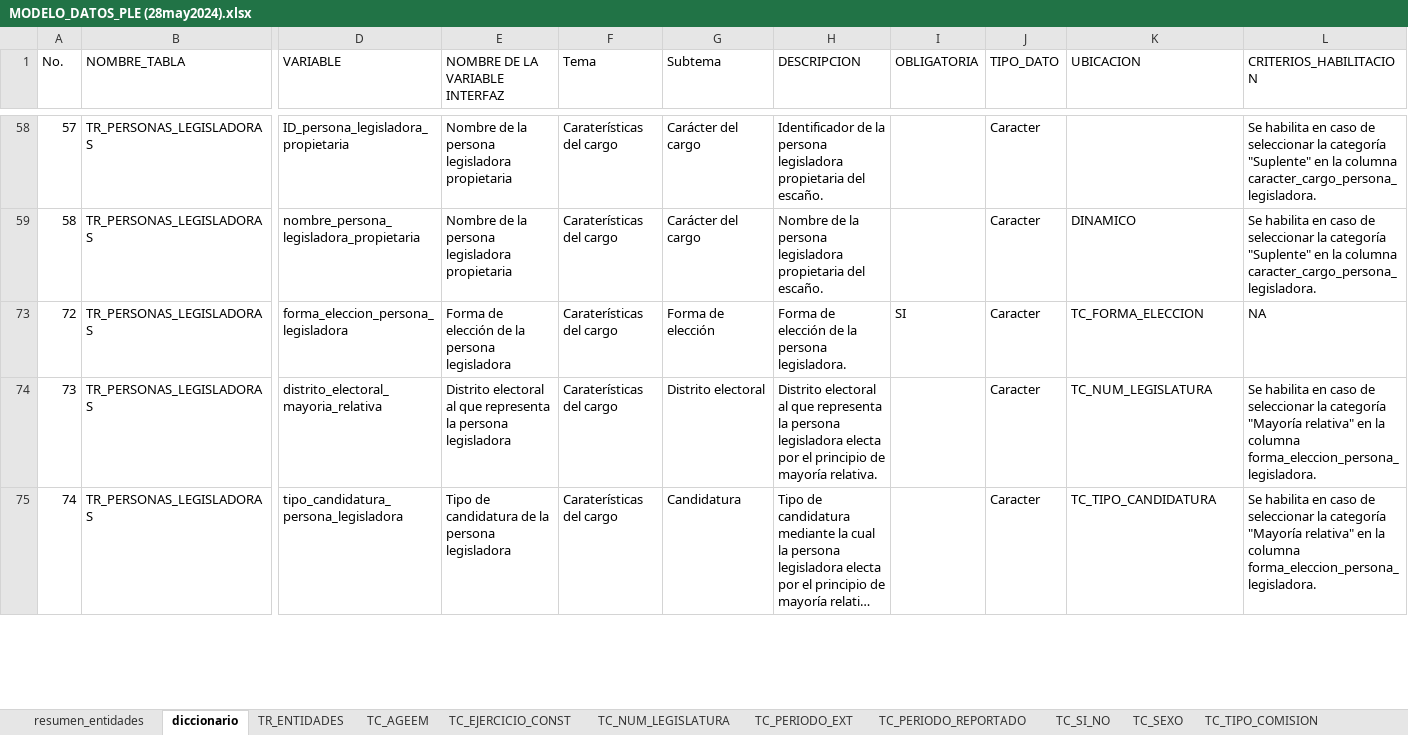
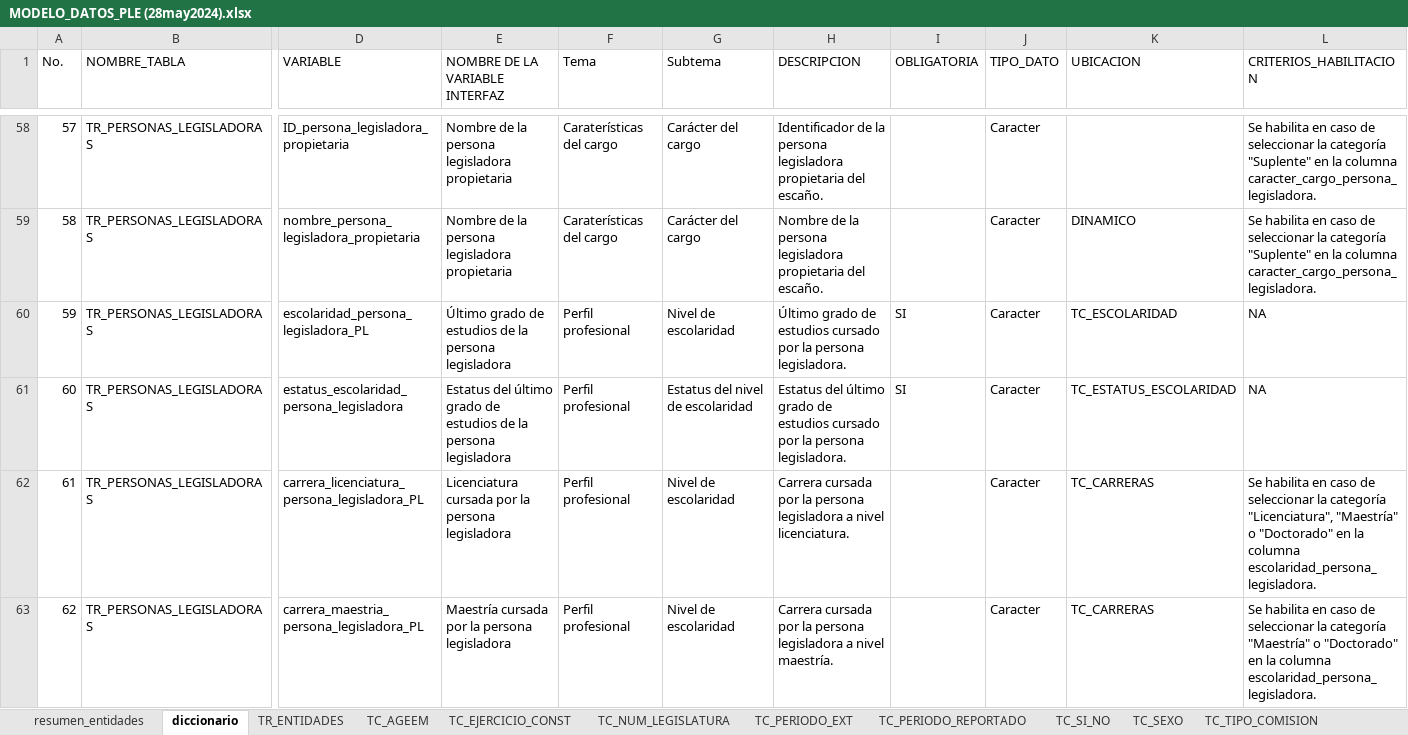
Before and after one commit to fjmd2088/Aplicativo_PLE_INEGI, an Excel workbook: MODELO_DATOS_PLE (28may2024).xlsx, sheet diccionario, drawn as a sheet; only a part is shown, gaps mark what is left out; the shorter side is filled out with more unchanged rows; long unchanged cells end in …; values as stored, in another font and other column widths than the file's, no cell formats; conditional formats and table styles not drawn; rows hold the shown columns only; the diff covers the shown part only; the diff names each change by its address in the sheet, - before the commit and + after, or states it on an @@ line.

Commit message:
Se termina PERSONAS_LEGISLADORAS, se tiene reunión con Eduardo y a partir de aquí se acuerdan cambios a las pestañas, se empieza a estructurar un código sha para el id de persona legisladora.

```diff
--- a/MODELO_DATOS_PLE (28may2024).xlsx (sheet diccionario)
+++ b/MODELO_DATOS_PLE (28may2024).xlsx (sheet diccionario)
@@ row 60 unhidden: 59 | TR_PERSONAS_LEGISLADORAS | escolaridad_persona_legisladora_PL | Último grado de estudios de la persona legisladora | Perfil profesional | Nivel de escolaridad | Último grado de estudios cursado por la persona legisladora. | SI | Caracter | TC_ESCOLARIDAD | NA @@
@@ row 61 unhidden: 60 | TR_PERSONAS_LEGISLADORAS | estatus_escolaridad_persona_legisladora | Estatus del último grado de estudios de la persona legisladora | Perfil profesional | Estatus del nivel de escolaridad | Estatus del último grado de estudios cursado por la persona legisladora. | SI | Caracter | TC_ESTATUS_ESCOLARIDAD | NA @@
@@ row 62 unhidden: 61 | TR_PERSONAS_LEGISLADORAS | carrera_licenciatura_persona_legisladora_PL | Licenciatura cursada por la persona legisladora | Perfil profesional | Nivel de escolaridad | Carrera cursada por la persona legisladora a nivel licenciatura. |  | Caracter | TC_CARRERAS | Se habilita en caso de seleccionar la categoría "Licenciatura", "Maestría" o "Doctorado" en la columna escolaridad_persona_legisladora. @@
@@ row 63 unhidden: 62 | TR_PERSONAS_LEGISLADORAS | carrera_maestria_persona_legisladora_PL | Maestría cursada por la persona legisladora | Perfil profesional | Nivel de escolaridad | Carrera cursada por la persona legisladora a nivel maestría. |  | Caracter | TC_CARRERAS | Se habilita en caso de seleccionar la categoría "Maestría" o "Doctorado" en la columna escolaridad_persona_legisladora. @@
```
Also changed, not shown: 4 added rows, 23 hidden or unhidden rows and 9 edited cells elsewhere in this sheet, cell formats, hidden cells, 11 other files.
